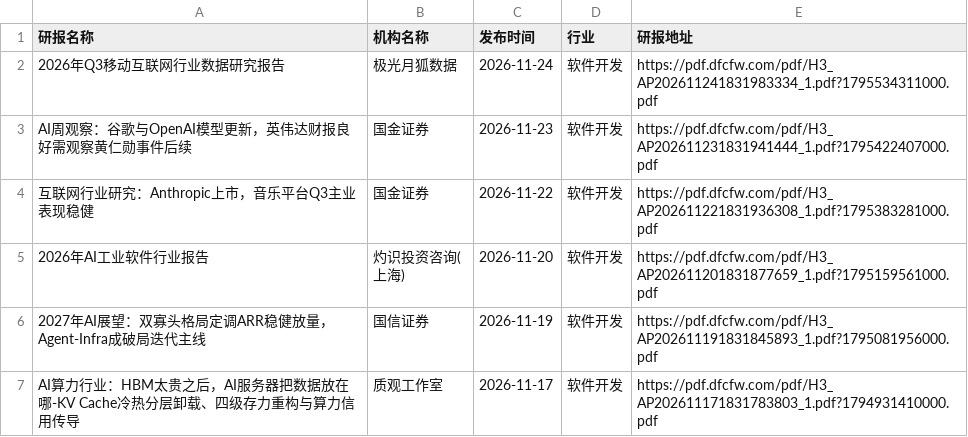
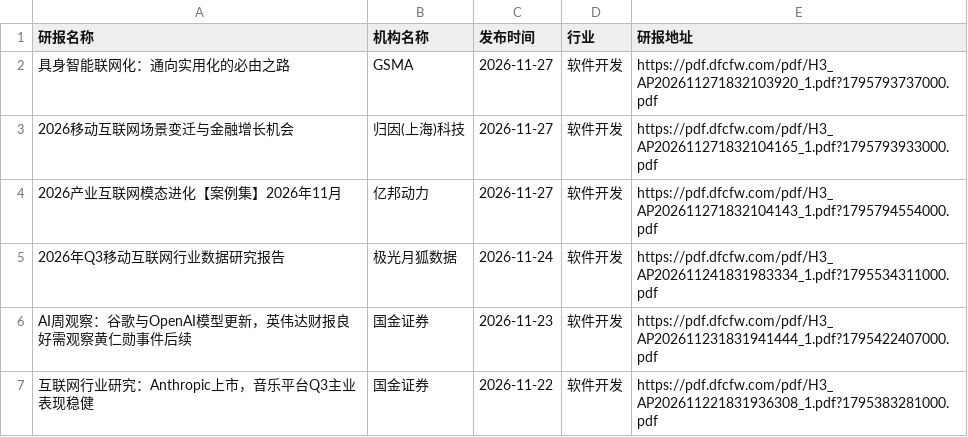
Before and after one commit to manymore13/report, a CSV file: eastmoney/软件开发.csv, drawn as a sheet; only a part is shown; the shorter side is filled out with more unchanged rows.

```diff
--- a/eastmoney/软件开发.csv
+++ b/eastmoney/软件开发.csv
@@ -1,2 +1,5 @@
 研报名称,机构名称,发布时间,行业,研报地址
+具身智能联网化：通向实用化的必由之路,GSMA,2026-11-27,软件开发,https://pdf.dfcfw.com/pdf/H3_AP202611271832103920_1.pdf?1795793737000.pdf
+2026移动互联网场景变迁与金融增长机会,归因(上海)科技,2026-11-27,软件开发,https://pdf.dfcfw.com/pdf/H3_AP202611271832104165_1.pdf?1795793933000.pdf
+2026产业互联网模态进化【案例集】2026年11月,亿邦动力,2026-11-27,软件开发,https://pdf.dfcfw.com/pdf/H3_AP202611271832104143_1.pdf?1795794554000.pdf
 2026年Q3移动互联网行业数据研究报告,极光月狐数据,2026-11-24,软件开发,https://pdf.dfcfw.com/pdf/H3_AP202611241831983334_1.pdf?1795534311000.pdf
```
Also changed, not shown: eastmoney/一般零售.csv, eastmoney/专用设备.csv, 31 other files.
